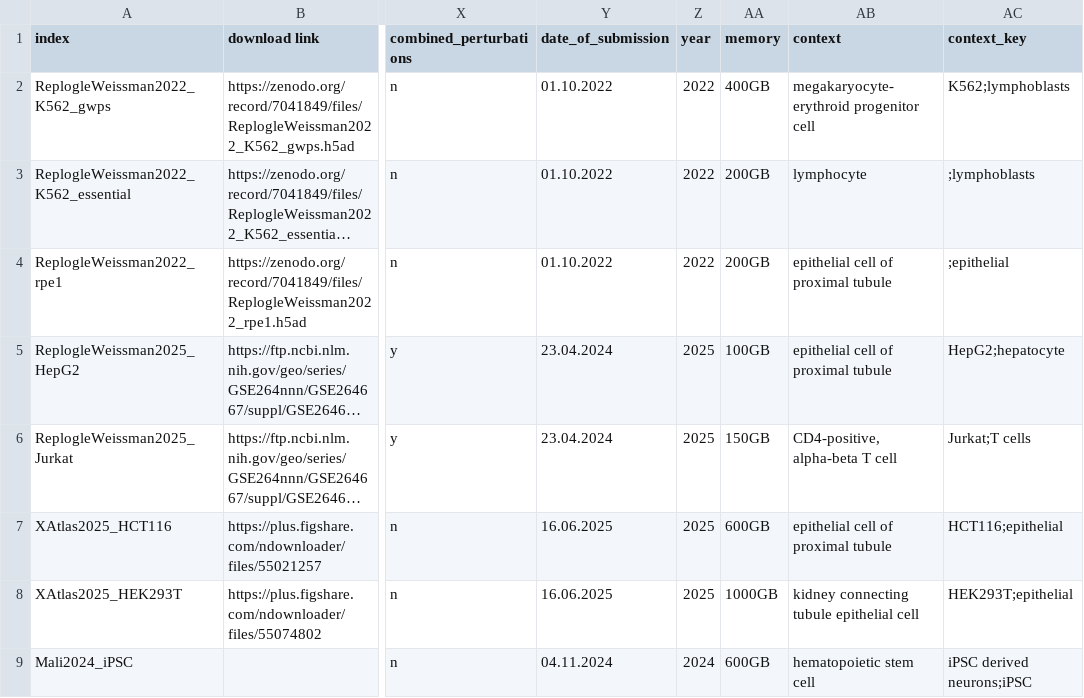
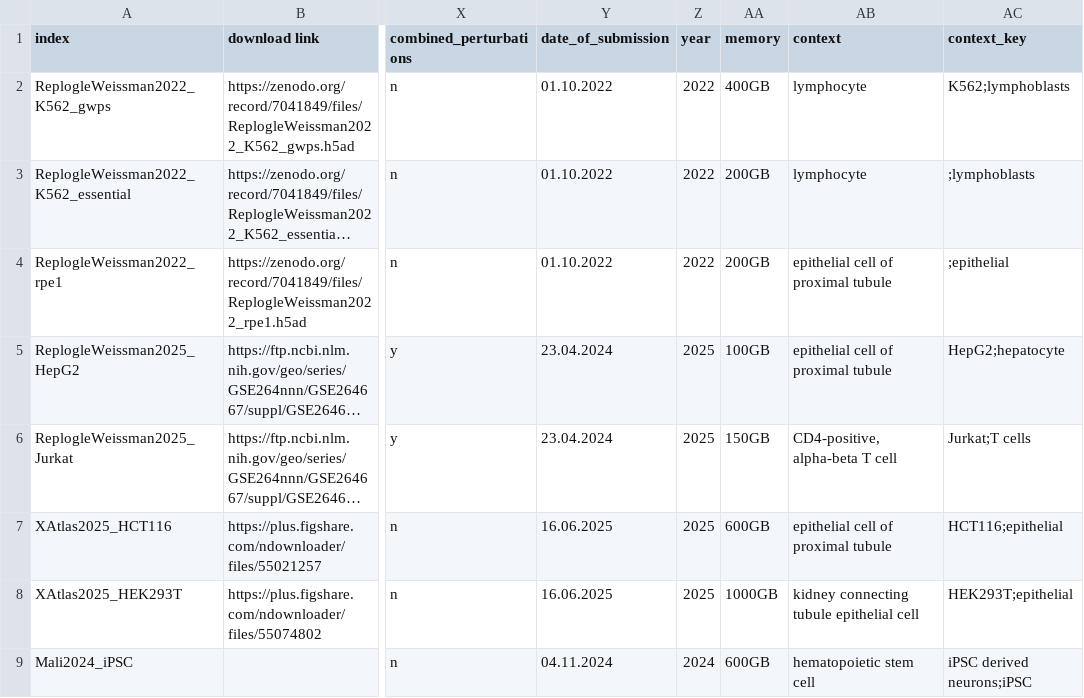
Before and after one commit to GoyalLab/Expert-data, a CSV file: resources/datasets/meta/genome_wide_screens.csv, drawn as a sheet; only a part is shown, gaps mark what is left out; long unchanged cells end in …; the diff names each change by its address in the sheet, - before the commit and + after, or states it on an @@ line.

```diff
--- a/resources/datasets/meta/genome_wide_screens.csv
+++ b/resources/datasets/meta/genome_wide_screens.csv
-AB2 (context): megakaryocyte-erythroid progenitor cell
+AB2 (context): lymphocyte
```
Also changed, not shown: resources/datasets/meta/filtered_datasets_hg38.csv, resources/datasets/meta/test.csv, 12 other files.
